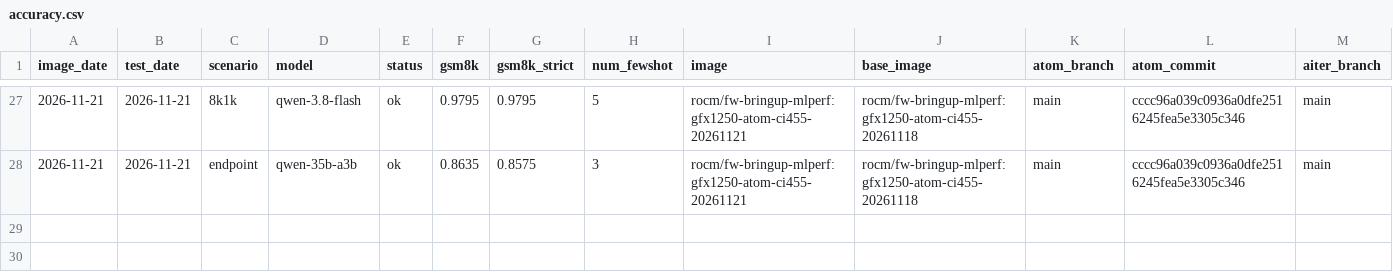
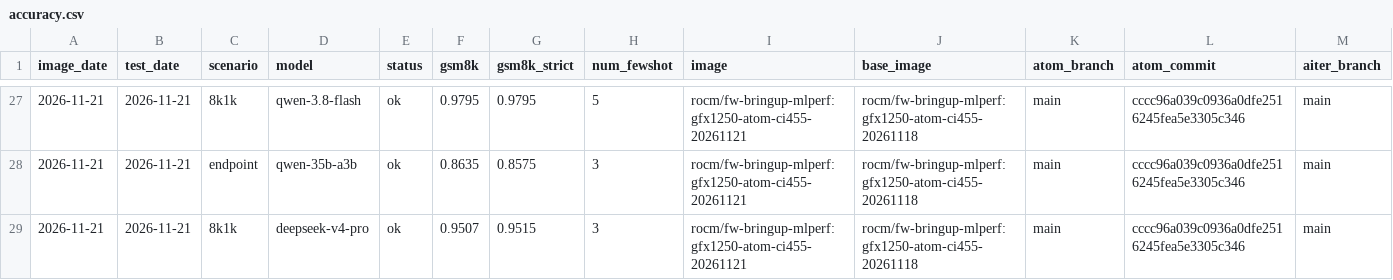
Before and after one commit to ROCm/ATOM, a CSV file: recipes/455-CI/accuracy.csv, drawn as a sheet; only a part is shown, gaps mark what is left out; rows hold the shown columns only; the diff names each change by its address in the sheet, - before the commit and + after, or states it on an @@ line.

```diff
--- a/recipes/455-CI/accuracy.csv
+++ b/recipes/455-CI/accuracy.csv
+row 29: 2026-11-21 | 2026-11-21 | 8k1k | deepseek-v4-pro | ok | 0.9507 | 0.9515 | 3 | rocm/fw-bringup-mlperf:gfx1250-atom-ci455-20261121 | rocm/fw-bringup-mlperf:gfx1250-atom-ci455-20261118 | main | cccc96a039c0936a0dfe2516245fea5e3305c346 | main
```
Also changed, not shown: recipes/455-CI/perf.csv, 7 other files.
